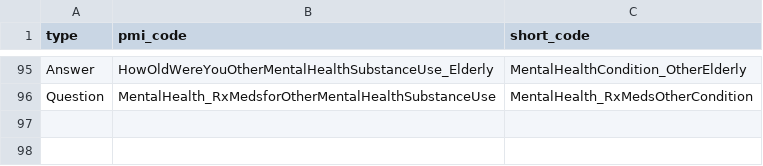
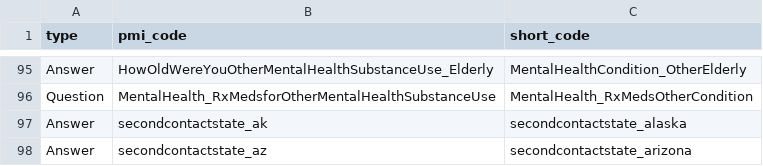
Before and after one commit to all-of-us/curation, a CSV file: data_steward/resource_files/old_map_short_codes.csv, drawn as a sheet; only a part is shown, gaps mark what is left out; the diff names each change by its address in the sheet, - before the commit and + after, or states it on an @@ line.

Commit message:
[DC-1990] Add ak and az codes to csv file

```diff
--- a/data_steward/resource_files/old_map_short_codes.csv
+++ b/data_steward/resource_files/old_map_short_codes.csv
+row 97: Answer | secondcontactstate_ak | secondcontactstate_alaska
+row 98: Answer | secondcontactstate_az | secondcontactstate_arizona
```
